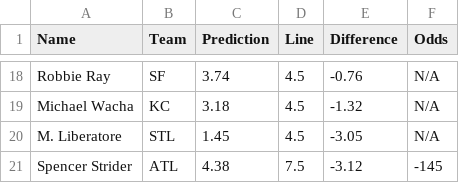
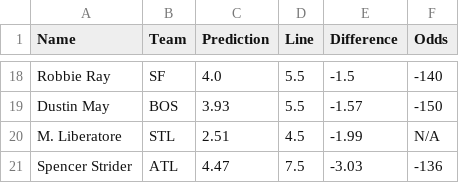
Before and after one commit to bena618/MLB_Models, a CSV file: Outputs/strikeout_preds.csv, drawn as a sheet; only a part is shown, gaps mark what is left out; removed rows and columns are numbered as before the commit, all else as after; the diff covers the shown part only; the diff names each change by its address in the sheet, - before the commit and + after, or states it on an @@ line.

Commit message:
Workflow updating Ks.png and strikeout_preds.csv

```diff
--- a/Outputs/strikeout_preds.csv
+++ b/Outputs/strikeout_preds.csv
-C18 (Prediction): 3.74
+C18 (Prediction): 4.0
-D18 (Line): 4.5
+D18 (Line): 5.5
-E18 (Difference): -0.76
+E18 (Difference): -1.5
-F18 (Odds): N/A
+F18 (Odds): -140
-row 19: Michael Wacha | KC | 3.18 | 4.5 | -1.32 | N/A
+row 19: Dustin May | BOS | 3.93 | 5.5 | -1.57 | -150
-C20 (Prediction): 1.45
+C20 (Prediction): 2.51
-E20 (Difference): -3.05
+E20 (Difference): -1.99
-C21 (Prediction): 4.38
+C21 (Prediction): 4.47
-E21 (Difference): -3.12
+E21 (Difference): -3.03
-F21 (Odds): -145
+F21 (Odds): -136
```
Also changed, not shown: 8 added rows, 8 removed rows and 17 edited cells elsewhere in this file, 1 other file.
